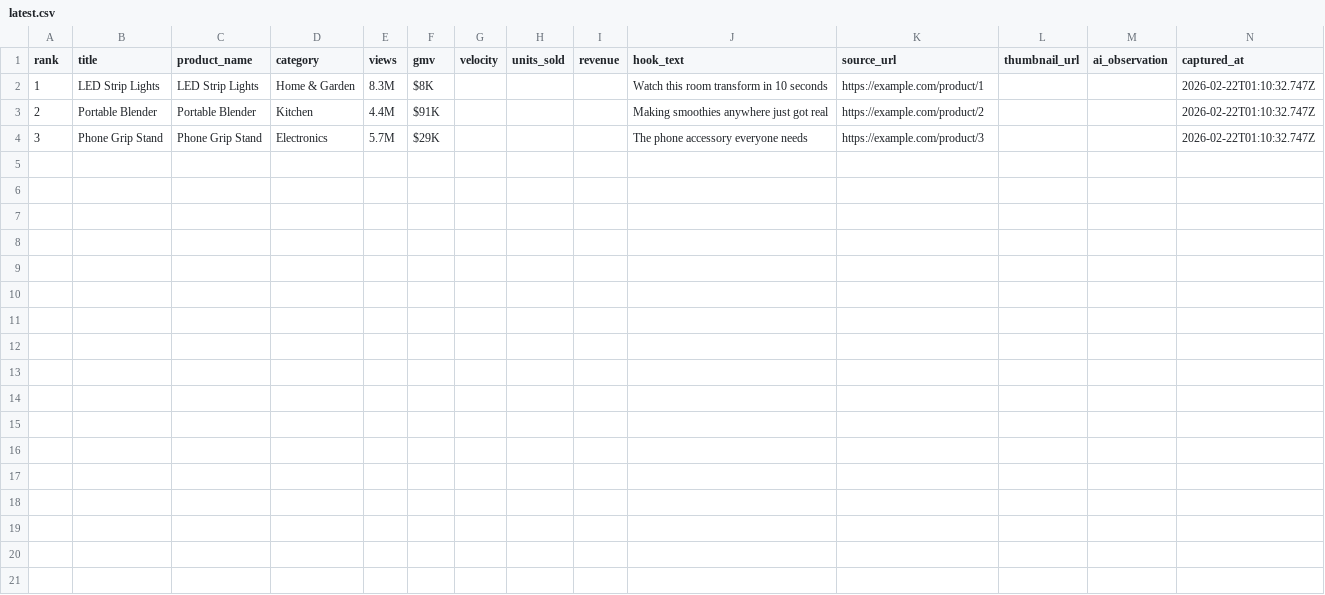
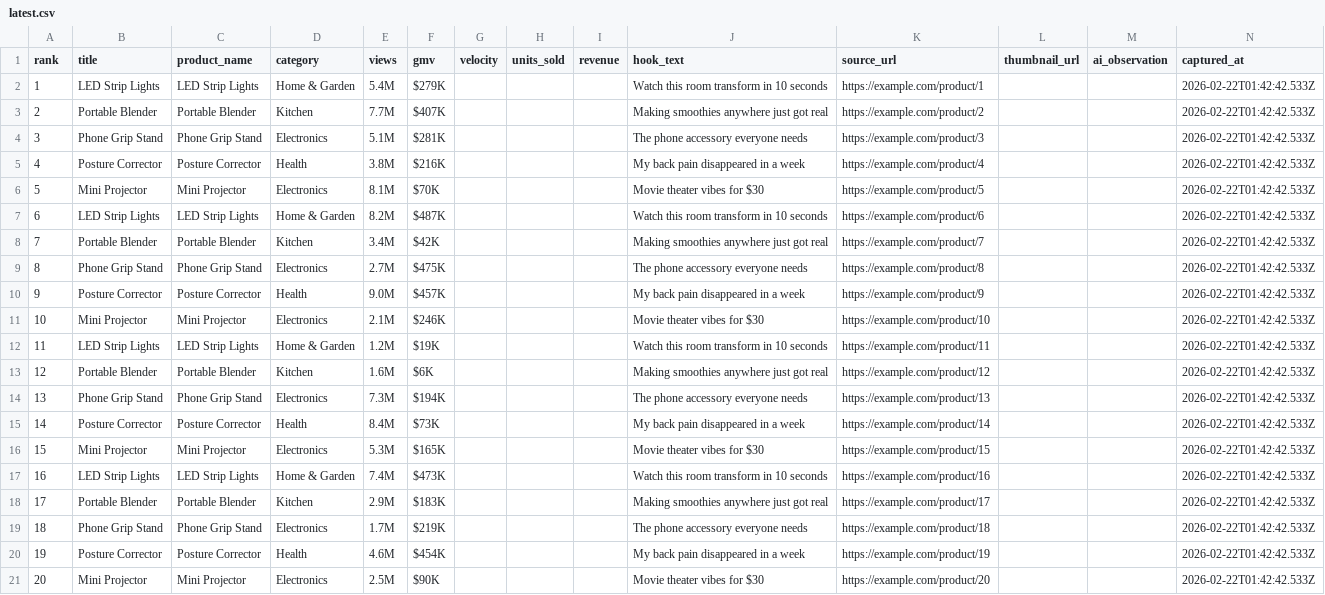
Before and after one commit to Glomskib/tts-engine, a CSV file: web/data/trending/daily-virals/latest.csv, drawn as a sheet.

```diff
--- a/web/data/trending/daily-virals/latest.csv
+++ b/web/data/trending/daily-virals/latest.csv
@@ -1,4 +1,21 @@
 rank,title,product_name,category,views,gmv,velocity,units_sold,revenue,hook_text,source_url,thumbnail_url,ai_observation,captured_at
-1,LED Strip Lights,LED Strip Lights,Home & Garden,8.3M,$8K,,,,Watch this room transform in 10 seconds,https://example.com/product/1,,,2026-02-22T01:10:32.747Z
-2,Portable Blender,Portable Blender,Kitchen,4.4M,$91K,,,,Making smoothies anywhere just got real,https://example.com/product/2,,,2026-02-22T01:10:32.747Z
-3,Phone Grip Stand,Phone Grip Stand,Electronics,5.7M,$29K,,,,The phone accessory everyone needs,https://example.com/product/3,,,2026-02-22T01:10:32.747Z
+1,LED Strip Lights,LED Strip Lights,Home & Garden,5.4M,$279K,,,,Watch this room transform in 10 seconds,https://example.com/product/1,,,2026-02-22T01:42:42.533Z
+2,Portable Blender,Portable Blender,Kitchen,7.7M,$407K,,,,Making smoothies anywhere just got real,https://example.com/product/2,,,2026-02-22T01:42:42.533Z
+3,Phone Grip Stand,Phone Grip Stand,Electronics,5.1M,$281K,,,,The phone accessory everyone needs,https://example.com/product/3,,,2026-02-22T01:42:42.533Z
+4,Posture Corrector,Posture Corrector,Health,3.8M,$216K,,,,My back pain disappeared in a week,https://example.com/product/4,,,2026-02-22T01:42:42.533Z
+5,Mini Projector,Mini Projector,Electronics,8.1M,$70K,,,,Movie theater vibes for $30,https://example.com/product/5,,,2026-02-22T01:42:42.533Z
+6,LED Strip Lights,LED Strip Lights,Home & Garden,8.2M,$487K,,,,Watch this room transform in 10 seconds,https://example.com/product/6,,,2026-02-22T01:42:42.533Z
+7,Portable Blender,Portable Blender,Kitchen,3.4M,$42K,,,,Making smoothies anywhere just got real,https://example.com/product/7,,,2026-02-22T01:42:42.533Z
+8,Phone Grip Stand,Phone Grip Stand,Electronics,2.7M,$475K,,,,The phone accessory everyone needs,https://example.com/product/8,,,2026-02-22T01:42:42.533Z
+9,Posture Corrector,Posture Corrector,Health,9.0M,$457K,,,,My back pain disappeared in a week,https://example.com/product/9,,,2026-02-22T01:42:42.533Z
+10,Mini Projector,Mini Projector,Electronics,2.1M,$246K,,,,Movie theater vibes for $30,https://example.com/product/10,,,2026-02-22T01:42:42.533Z
+11,LED Strip Lights,LED Strip Lights,Home & Garden,1.2M,$19K,,,,Watch this room transform in 10 seconds,https://example.com/product/11,,,2026-02-22T01:42:42.533Z
+12,Portable Blender,Portable Blender,Kitchen,1.6M,$6K,,,,Making smoothies anywhere just got real,https://example.com/product/12,,,2026-02-22T01:42:42.533Z
+13,Phone Grip Stand,Phone Grip Stand,Electronics,7.3M,$194K,,,,The phone accessory everyone needs,https://example.com/product/13,,,2026-02-22T01:42:42.533Z
+14,Posture Corrector,Posture Corrector,Health,8.4M,$73K,,,,My back pain disappeared in a week,https://example.com/product/14,,,2026-02-22T01:42:42.533Z
+15,Mini Projector,Mini Projector,Electronics,5.3M,$165K,,,,Movie theater vibes for $30,https://example.com/product/15,,,2026-02-22T01:42:42.533Z
+16,LED Strip Lights,LED Strip Lights,Home & Garden,7.4M,$473K,,,,Watch this room transform in 10 seconds,https://example.com/product/16,,,2026-02-22T01:42:42.533Z
+17,Portable Blender,Portable Blender,Kitchen,2.9M,$183K,,,,Making smoothies anywhere just got real,https://example.com/product/17,,,2026-02-22T01:42:42.533Z
+18,Phone Grip Stand,Phone Grip Stand,Electronics,1.7M,$219K,,,,The phone accessory everyone needs,https://example.com/product/18,,,2026-02-22T01:42:42.533Z
+19,Posture Corrector,Posture Corrector,Health,4.6M,$454K,,,,My back pain disappeared in a week,https://example.com/product/19,,,2026-02-22T01:42:42.533Z
+20,Mini Projector,Mini Projector,Electronics,2.5M,$90K,,,,Movie theater vibes for $30,https://example.com/product/20,,,2026-02-22T01:42:42.533Z
```
Also changed, not shown: 4 other files.
